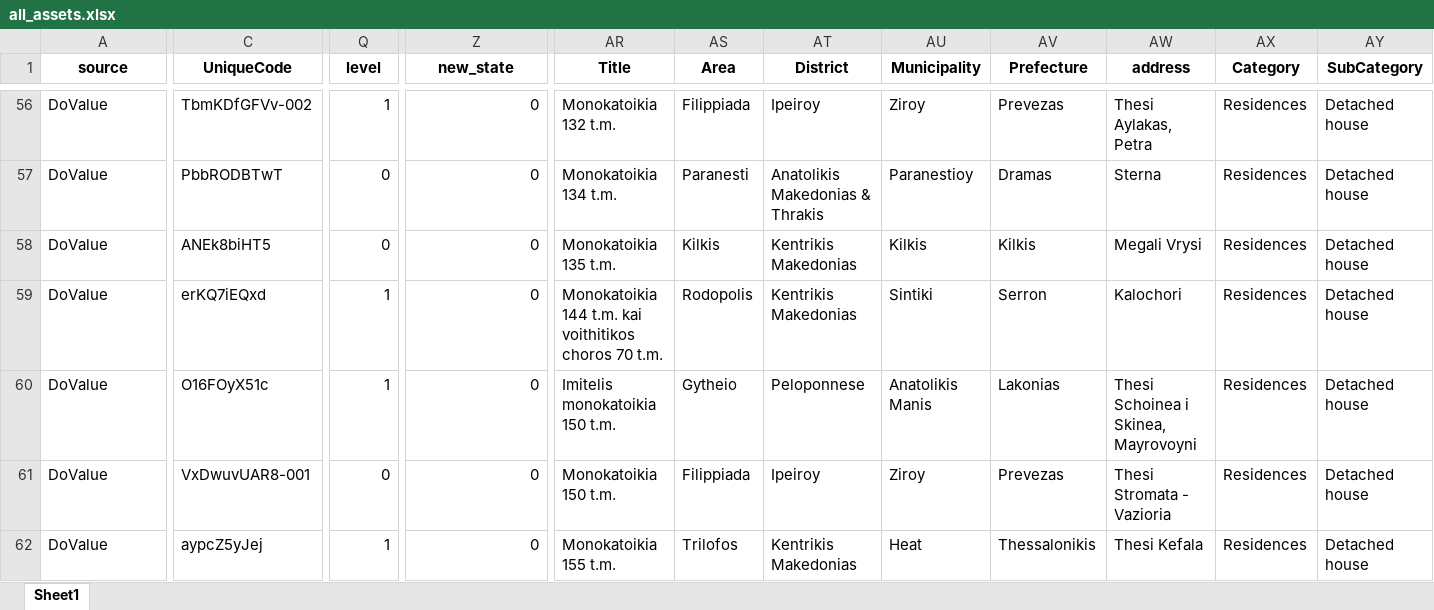
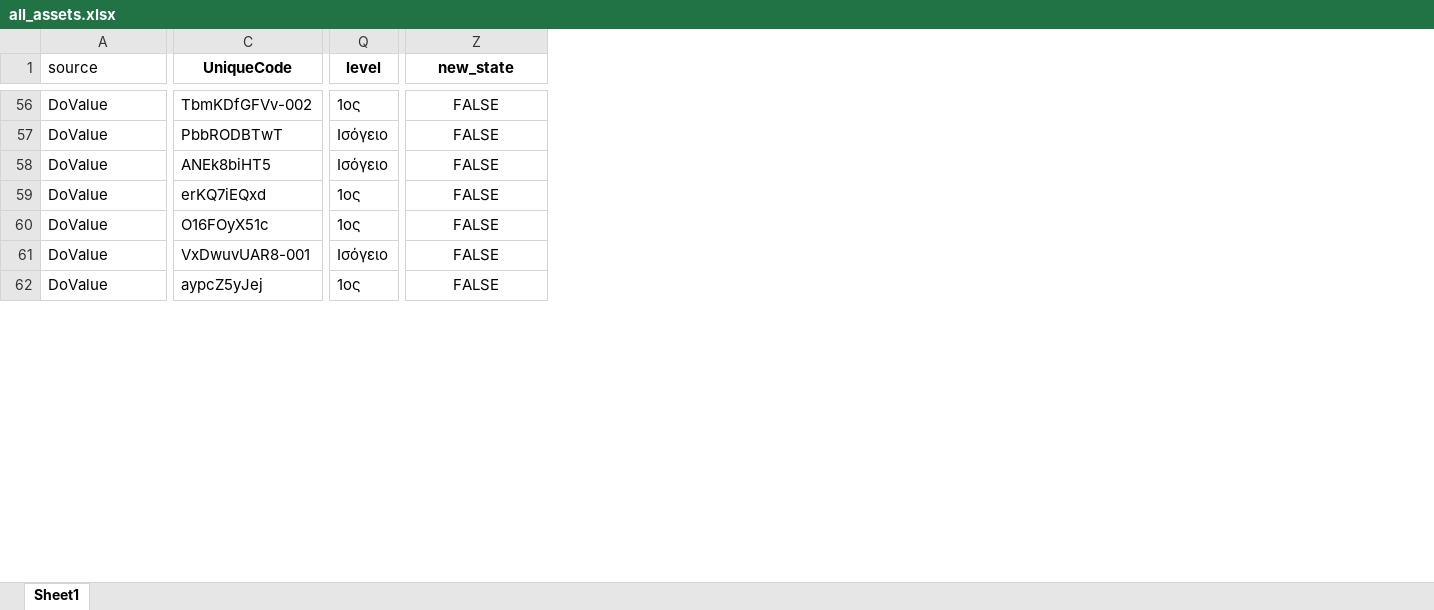
Before and after one commit to mifmif1/RealEstateAI, an Excel workbook: excel_db/all_assets.xlsx, sheet Sheet1, drawn as a sheet; only a part is shown, gaps mark what is left out; values as stored, in another font and other column widths than the file's, no borders; conditional formats not drawn; the diff covers the shown part only; the diff names each change by its address in the sheet, - before the commit and + after, or states it on an @@ line.

```diff
--- a/excel_db/all_assets.xlsx (sheet Sheet1)
+++ b/excel_db/all_assets.xlsx (sheet Sheet1)
-column AR (Title), rows 56-62: Monokatoikia 132 t.m. | Monokatoikia 134 t.m. | Monokatoikia 135 t.m. | Monokatoikia 144 t.m. kai voithitikos choros 70 t.m. | Imitelis monokatoikia 150 t.m. | Monokatoikia 150 t.m. | Monokatoikia 155 t.m.
-column AS (Area), rows 56-62: Filippiada | Paranesti | Kilkis | Rodopolis | Gytheio | Filippiada | Trilofos
-column AT (District), rows 56-62: Ipeiroy | Anatolikis Makedonias & Thrakis | Kentrikis Makedonias | Kentrikis Makedonias | Peloponnese | Ipeiroy | Kentrikis Makedonias
-column AU (Municipality), rows 56-62: Ziroy | Paranestioy | Kilkis | Sintiki | Anatolikis Manis | Ziroy | Heat
-column AV (Prefecture), rows 56-62: Prevezas | Dramas | Kilkis | Serron | Lakonias | Prevezas | Thessalonikis
-column AW (address), rows 56-62: Thesi Aylakas, Petra | Sterna | Megali Vrysi | Kalochori | Thesi Schoinea i Skinea, Mayrovoyni | Thesi Stromata - Vazioria | Thesi Kefala
-column AX (Category), rows 56-62: all Residences
-column AY (SubCategory), rows 56-62: all Detached house
@@ A1 bold: on → off, alignment: center → left @@
-Q56 (level): 1
+Q56 (level): 1ος
-Z56:Z62 (new_state): 0
+Z56:Z62 (new_state): FALSE
-Z56:Z62 alignment: right
+Z56:Z62 alignment: center
-Q57:Q58 (level): 0
+Q57:Q58 (level): Ισόγειο
-Q59:Q60 (level): 1
+Q59:Q60 (level): 1ος
-Q61 (level): 0
+Q61 (level): Ισόγειο
-Q62 (level): 1
+Q62 (level): 1ος
```
Also changed, not shown: 35 removed rows, 3 removed columns, 1353 edited cells and cell formats elsewhere in this sheet, byhand/nbg_reo_migration.xlsx, data_source/byhand/landea_assets.xlsx, 50 other files.
